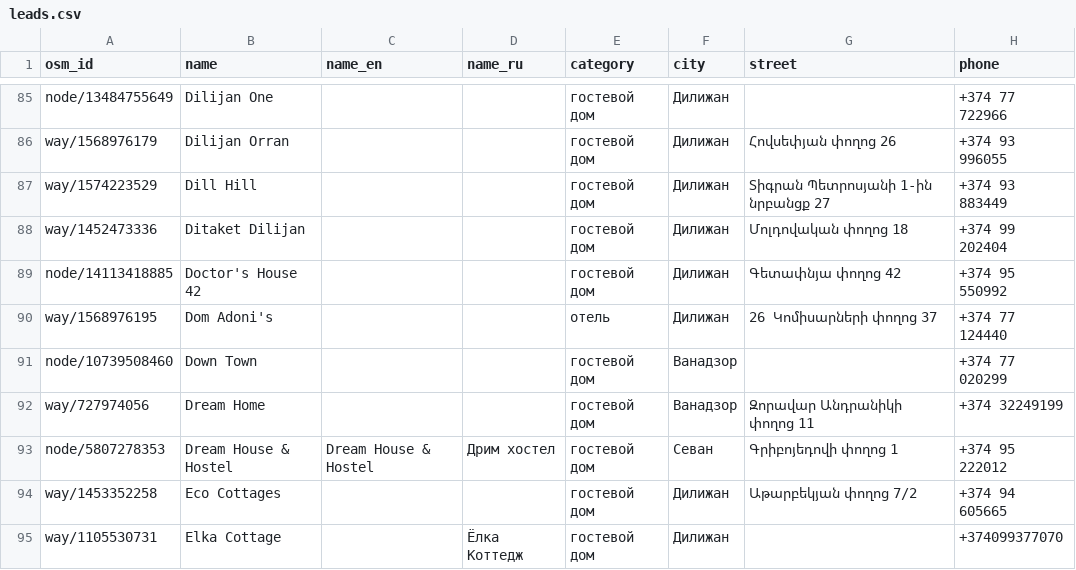
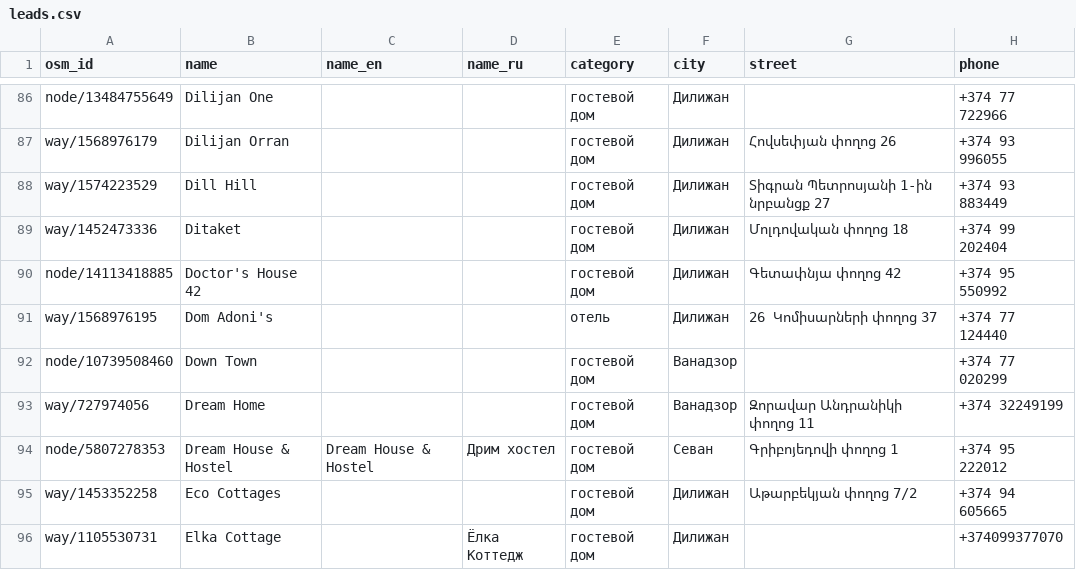
Before and after one commit to 790azat/prospecting, a CSV file: data/leads.csv, drawn as a sheet; only a part is shown, gaps mark what is left out; addresses are those after the commit; the diff covers the shown part only; the diff names each change by its address in the sheet, - before the commit and + after, or states it on an @@ line.

```diff
--- a/data/leads.csv
+++ b/data/leads.csv
-B89 (name): Ditaket Dilijan
+B89 (name): Ditaket
```
Also changed, not shown: 3 added rows, 1 removed row and 5 edited cells elsewhere in this file, data/businesses.csv.
